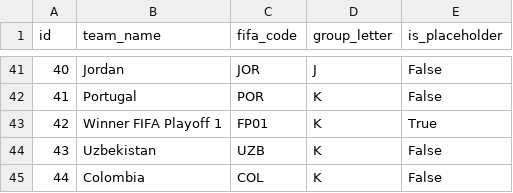
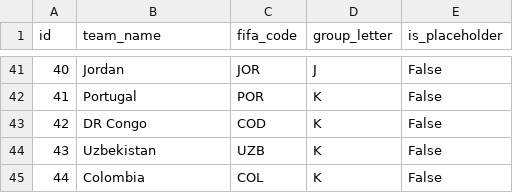
Before and after one commit to mithin-thomas/worldcup-predictor, a CSV file: data/teams.csv, drawn as a sheet; only a part is shown, gaps mark what is left out; the diff covers the shown part only.

```diff
--- a/data/teams.csv
+++ b/data/teams.csv
@@ -42,3 +42,3 @@ id,team_name,fifa_code,group_letter,is_placeholder
 41,Portugal,POR,K,False
-42,Winner FIFA Playoff 1,FP01,K,True
+42,DR Congo,COD,K,False
 43,Uzbekistan,UZB,K,False
```
Also changed, not shown: 19 edited cells elsewhere in this file, data/matches.csv, 3 other files.
